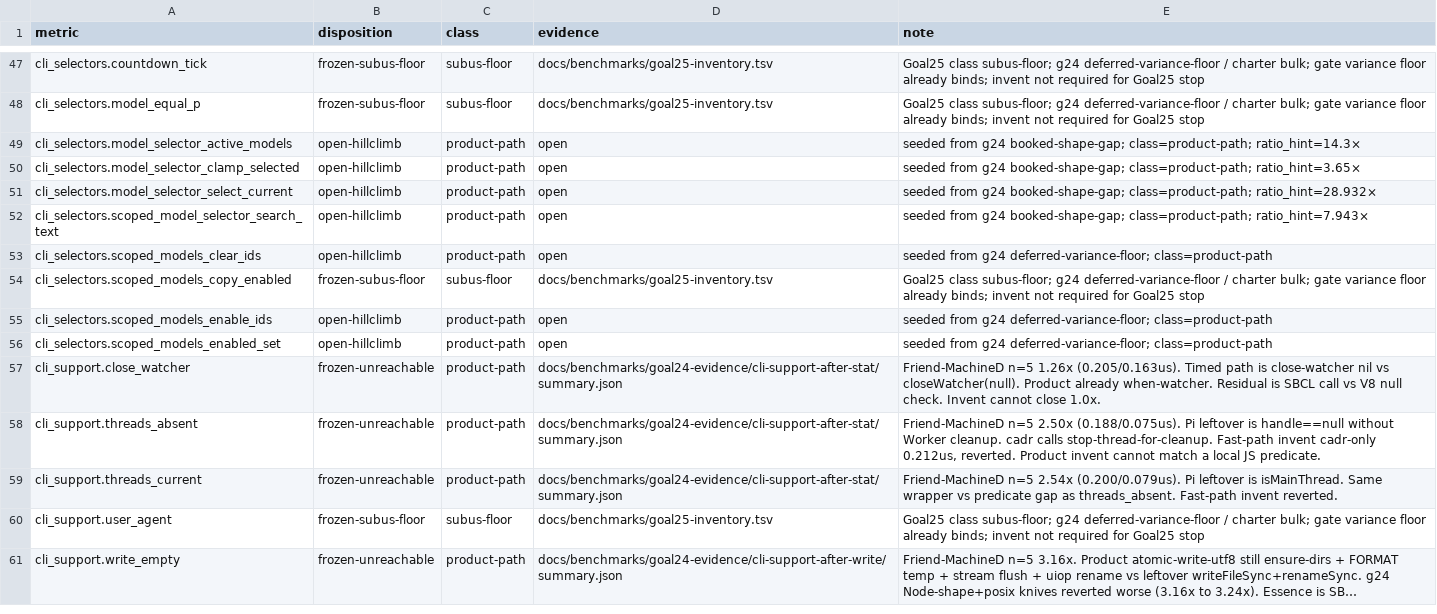
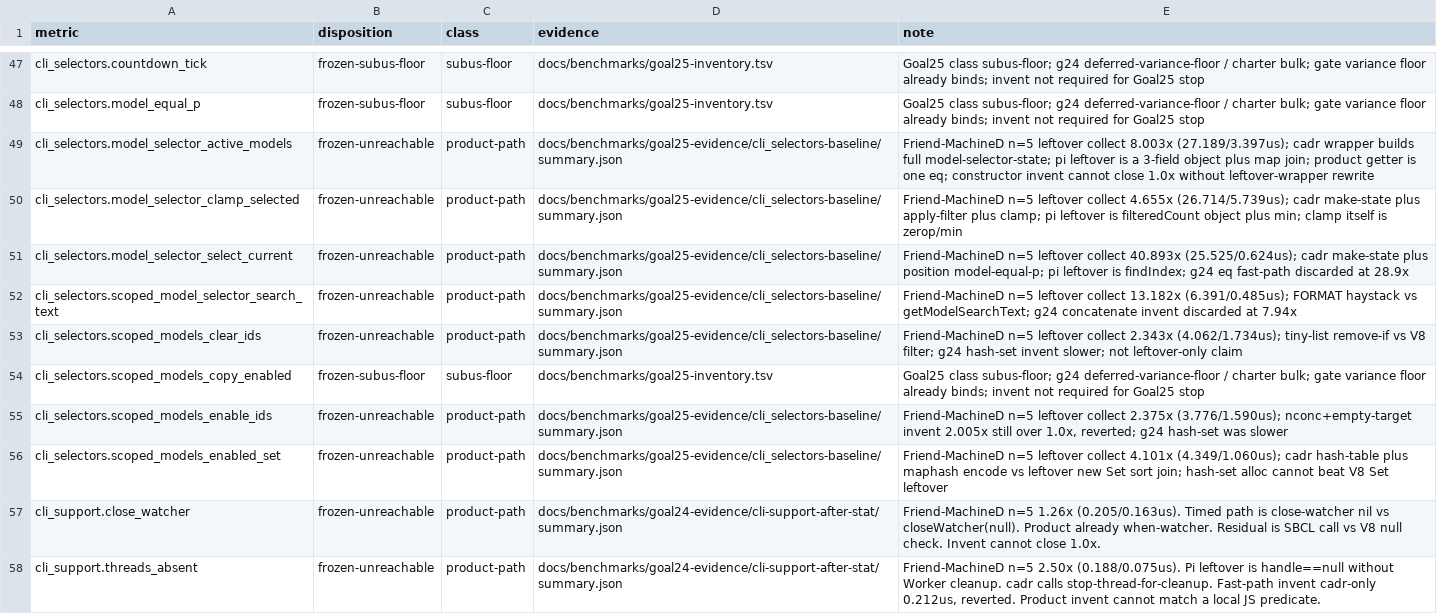
Before and after one commit to artwalker/cadr, a TSV file: docs/benchmarks/goal25-dispositions.tsv, drawn as a sheet; only a part is shown, gaps mark what is left out; the shorter side is filled out with more unchanged rows; long unchanged cells end in ….

```diff
--- a/docs/benchmarks/goal25-dispositions.tsv
+++ b/docs/benchmarks/goal25-dispositions.tsv
@@ -48,10 +48,10 @@ cli_selectors.countdown_tick	frozen-subus-floor	subus-floor	docs/benchmarks/goal
 cli_selectors.model_equal_p	frozen-subus-floor	subus-floor	docs/benchmarks/goal25-inventory.tsv	Goal25 class subus-floor; g24 deferred-variance-floor / charter bulk; gate variance floor already binds; invent not required for Goal25 stop
-cli_selectors.model_selector_active_models	open-hillclimb	product-path	open	seeded from g24 booked-shape-gap; class=product-path; ratio_hint=14.3×
-cli_selectors.model_selector_clamp_selected	open-hillclimb	product-path	open	seeded from g24 booked-shape-gap; class=product-path; ratio_hint=3.65×
-cli_selectors.model_selector_select_current	open-hillclimb	product-path	open	seeded from g24 booked-shape-gap; class=product-path; ratio_hint=28.932×
-cli_selectors.scoped_model_selector_search_text	open-hillclimb	product-path	open	seeded from g24 booked-shape-gap; class=product-path; ratio_hint=7.943×
-cli_selectors.scoped_models_clear_ids	open-hillclimb	product-path	open	seeded from g24 deferred-variance-floor; class=product-path
+cli_selectors.model_selector_active_models	frozen-unreachable	product-path	docs/benchmarks/goal25-evidence/cli_selectors-baseline/summary.json	Friend-MachineD n=5 leftover collect 8.003x (27.189/3.397us); cadr wrapper builds full model-selector-state; pi leftover is a 3-field object plus map join; product getter is one eq; constructor invent cannot close 1.0x without leftover-wrapper rewrite
+cli_selectors.model_selector_clamp_selected	frozen-unreachable	product-path	docs/benchmarks/goal25-evidence/cli_selectors-baseline/summary.json	Friend-MachineD n=5 leftover collect 4.655x (26.714/5.739us); cadr make-state plus apply-filter plus clamp; pi leftover is filteredCount object plus min; clamp itself is zerop/min
+cli_selectors.model_selector_select_current	frozen-unreachable	product-path	docs/benchmarks/goal25-evidence/cli_selectors-baseline/summary.json	Friend-MachineD n=5 leftover collect 40.893x (25.525/0.624us); cadr make-state plus position model-equal-p; pi leftover is findIndex; g24 eq fast-path discarded at 28.9x
+cli_selectors.scoped_model_selector_search_text	frozen-unreachable	product-path	docs/benchmarks/goal25-evidence/cli_selectors-baseline/summary.json	Friend-MachineD n=5 leftover collect 13.182x (6.391/0.485us); FORMAT haystack vs getModelSearchText; g24 concatenate invent discarded at 7.94x
+cli_selectors.scoped_models_clear_ids	frozen-unreachable	product-path	docs/benchmarks/goal25-evidence/cli_selectors-baseline/summary.json	Friend-MachineD n=5 leftover collect 2.343x (4.062/1.734us); tiny-list remove-if vs V8 filter; g24 hash-set invent slower; not leftover-only claim
 cli_selectors.scoped_models_copy_enabled	frozen-subus-floor	subus-floor	docs/benchmarks/goal25-inventory.tsv	Goal25 class subus-floor; g24 deferred-variance-floor / charter bulk; gate variance floor already binds; invent not required for Goal25 stop
-cli_selectors.scoped_models_enable_ids	open-hillclimb	product-path	open	seeded from g24 deferred-variance-floor; class=product-path
-cli_selectors.scoped_models_enabled_set	open-hillclimb	product-path	open	seeded from g24 deferred-variance-floor; class=product-path
+cli_selectors.scoped_models_enable_ids	frozen-unreachable	product-path	docs/benchmarks/goal25-evidence/cli_selectors-baseline/summary.json	Friend-MachineD n=5 leftover collect 2.375x (3.776/1.590us); nconc+empty-target invent 2.005x still over 1.0x, reverted; g24 hash-set was slower
+cli_selectors.scoped_models_enabled_set	frozen-unreachable	product-path	docs/benchmarks/goal25-evidence/cli_selectors-baseline/summary.json	Friend-MachineD n=5 leftover collect 4.101x (4.349/1.060us); cadr hash-table plus maphash encode vs leftover new Set sort join; hash-set alloc cannot beat V8 Set leftover
 cli_support.close_watcher	frozen-unreachable	product-path	docs/benchmarks/goal24-evidence/cli-support-after-stat/summary.json	Friend-MachineD n=5 1.26x (0.205/0.163us). Timed path is close-watcher nil vs closeWatcher(null). Product already when-watcher. Residual is SBCL call vs V8 null check. Invent cannot close 1.0x.
```
Also changed, not shown: .audit/goal25-decisions.tsv, 5 other files.
